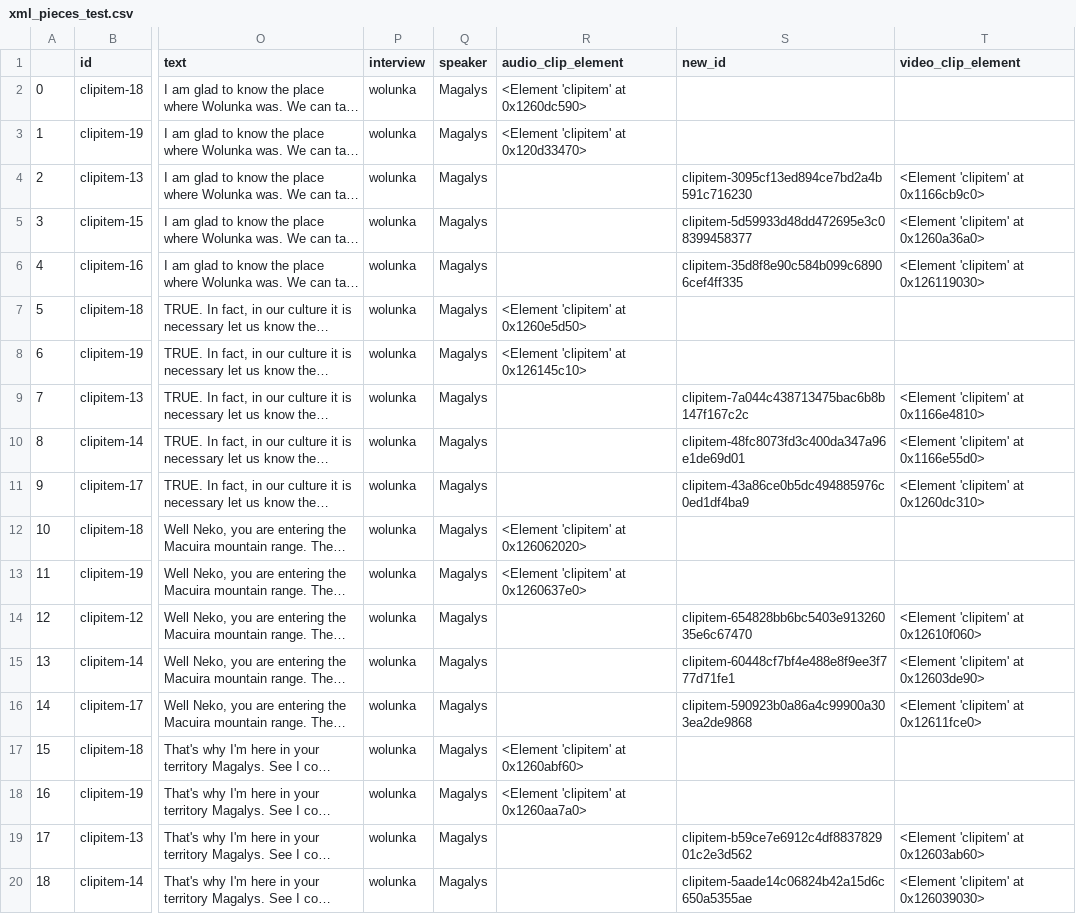
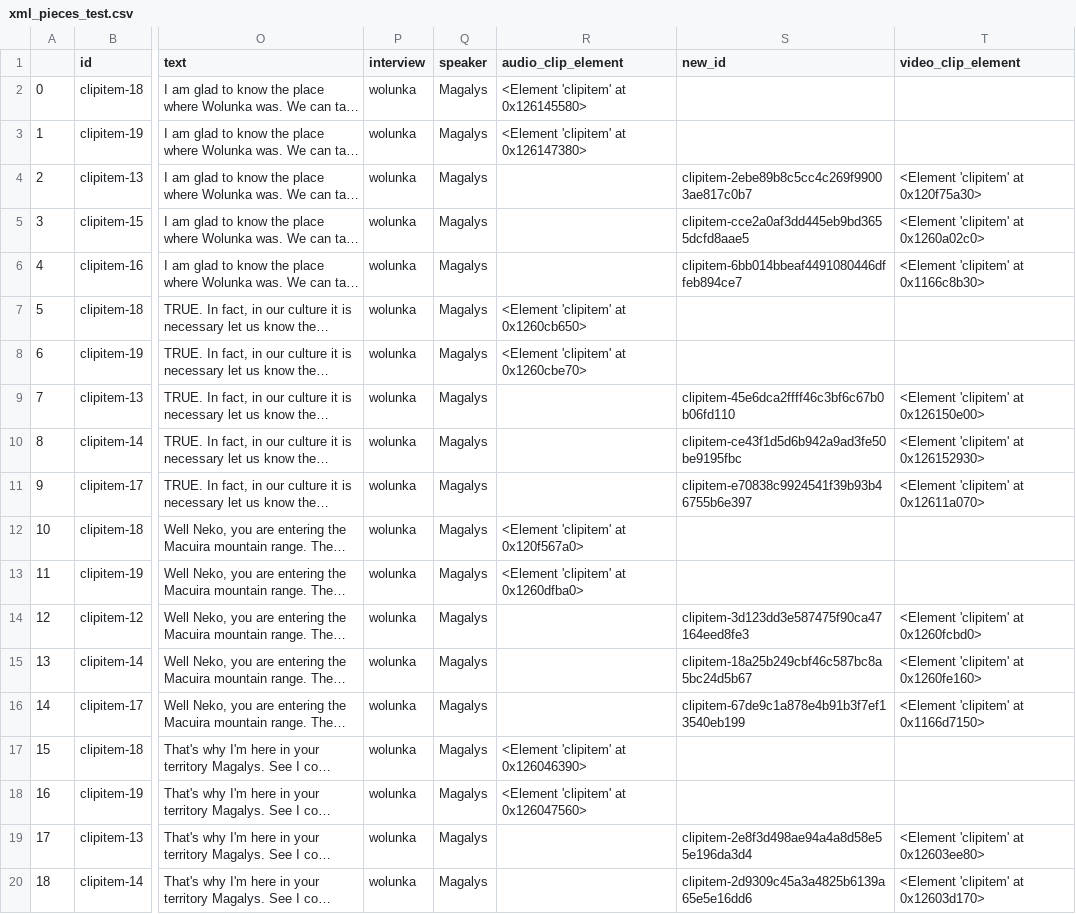
Before and after one commit to Ben-Keller/AutoPremiere, a CSV file: 09_Temp/xml_pieces_test.csv, drawn as a sheet; only a part is shown, gaps mark what is left out; long unchanged cells end in …; the diff names each change by its address in the sheet, - before the commit and + after, or states it on an @@ line.

```diff
--- a/09_Temp/xml_pieces_test.csv
+++ b/09_Temp/xml_pieces_test.csv
-R2 (audio_clip_element): <Element 'clipitem' at 0x1260dc590>
+R2 (audio_clip_element): <Element 'clipitem' at 0x126145580>
-R3 (audio_clip_element): <Element 'clipitem' at 0x120d33470>
+R3 (audio_clip_element): <Element 'clipitem' at 0x126147380>
-S4 (new_id): clipitem-3095cf13ed894ce7bd2a4b591c716230
+S4 (new_id): clipitem-2ebe89b8c5cc4c269f99003ae817c0b7
-T4 (video_clip_element): <Element 'clipitem' at 0x1166cb9c0>
+T4 (video_clip_element): <Element 'clipitem' at 0x120f75a30>
-S5 (new_id): clipitem-5d59933d48dd472695e3c08399458377
+S5 (new_id): clipitem-cce2a0af3dd445eb9bd3655dcfd8aae5
-T5 (video_clip_element): <Element 'clipitem' at 0x1260a36a0>
+T5 (video_clip_element): <Element 'clipitem' at 0x1260a02c0>
-S6 (new_id): clipitem-35d8f8e90c584b099c68906cef4ff335
+S6 (new_id): clipitem-6bb014bbeaf4491080446dffeb894ce7
-T6 (video_clip_element): <Element 'clipitem' at 0x126119030>
+T6 (video_clip_element): <Element 'clipitem' at 0x1166c8b30>
-R7 (audio_clip_element): <Element 'clipitem' at 0x1260e5d50>
+R7 (audio_clip_element): <Element 'clipitem' at 0x1260cb650>
-R8 (audio_clip_element): <Element 'clipitem' at 0x126145c10>
+R8 (audio_clip_element): <Element 'clipitem' at 0x1260cbe70>
-S9 (new_id): clipitem-7a044c438713475bac6b8b147f167c2c
+S9 (new_id): clipitem-45e6dca2ffff46c3bf6c67b0b06fd110
-T9 (video_clip_element): <Element 'clipitem' at 0x1166e4810>
+T9 (video_clip_element): <Element 'clipitem' at 0x126150e00>
-S10 (new_id): clipitem-48fc8073fd3c400da347a96e1de69d01
+S10 (new_id): clipitem-ce43f1d5d6b942a9ad3fe50be9195fbc
-T10 (video_clip_element): <Element 'clipitem' at 0x1166e55d0>
+T10 (video_clip_element): <Element 'clipitem' at 0x126152930>
-S11 (new_id): clipitem-43a86ce0b5dc494885976c0ed1df4ba9
+S11 (new_id): clipitem-e70838c9924541f39b93b46755b6e397
-T11 (video_clip_element): <Element 'clipitem' at 0x1260dc310>
+T11 (video_clip_element): <Element 'clipitem' at 0x12611a070>
-R12 (audio_clip_element): <Element 'clipitem' at 0x126062020>
+R12 (audio_clip_element): <Element 'clipitem' at 0x120f567a0>
-R13 (audio_clip_element): <Element 'clipitem' at 0x1260637e0>
+R13 (audio_clip_element): <Element 'clipitem' at 0x1260dfba0>
-S14 (new_id): clipitem-654828bb6bc5403e91326035e6c67470
+S14 (new_id): clipitem-3d123dd3e587475f90ca47164eed8fe3
-T14 (video_clip_element): <Element 'clipitem' at 0x12610f060>
+T14 (video_clip_element): <Element 'clipitem' at 0x1260fcbd0>
-S15 (new_id): clipitem-60448cf7bf4e488e8f9ee3f777d71fe1
+S15 (new_id): clipitem-18a25b249cbf46c587bc8a5bc24d5b67
-T15 (video_clip_element): <Element 'clipitem' at 0x12603de90>
+T15 (video_clip_element): <Element 'clipitem' at 0x1260fe160>
-S16 (new_id): clipitem-590923b0a86a4c99900a303ea2de9868
+S16 (new_id): clipitem-67de9c1a878e4b91b3f7ef13540eb199
-T16 (video_clip_element): <Element 'clipitem' at 0x12611fce0>
+T16 (video_clip_element): <Element 'clipitem' at 0x1166d7150>
-R17 (audio_clip_element): <Element 'clipitem' at 0x1260abf60>
+R17 (audio_clip_element): <Element 'clipitem' at 0x126046390>
-R18 (audio_clip_element): <Element 'clipitem' at 0x1260aa7a0>
+R18 (audio_clip_element): <Element 'clipitem' at 0x126047560>
-S19 (new_id): clipitem-b59ce7e6912c4df883782901c2e3d562
+S19 (new_id): clipitem-2e8f3d498ae94a4a8d58e55e196da3d4
-T19 (video_clip_element): <Element 'clipitem' at 0x12603ab60>
+T19 (video_clip_element): <Element 'clipitem' at 0x12603ee80>
-S20 (new_id): clipitem-5aade14c06824b42a15d6c650a5355ae
+S20 (new_id): clipitem-2d9309c45a3a4825b6139a65e5e16dd6
-T20 (video_clip_element): <Element 'clipitem' at 0x126039030>
+T20 (video_clip_element): <Element 'clipitem' at 0x12603d170>
```
Also changed, not shown: 3 other files.
